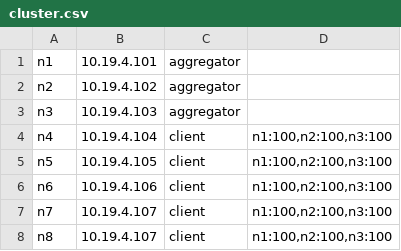
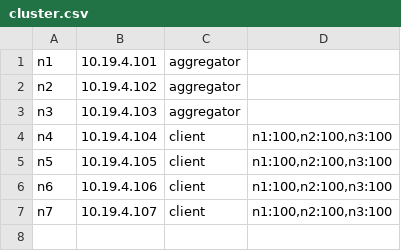
Before and after one commit to AIoTwin/fl-orchestrator, a CSV file: configs/cluster/cluster.csv, drawn as a sheet.

```diff
--- a/configs/cluster/cluster.csv
+++ b/configs/cluster/cluster.csv
@@ -7,2 +7 @@ n6,10.19.4.106,client,"n1:100,n2:100,n3:100"
 n7,10.19.4.107,client,"n1:100,n2:100,n3:100"
-n8,10.19.4.107,client,"n1:100,n2:100,n3:100"
```
Also changed, not shown: 18 other files.
